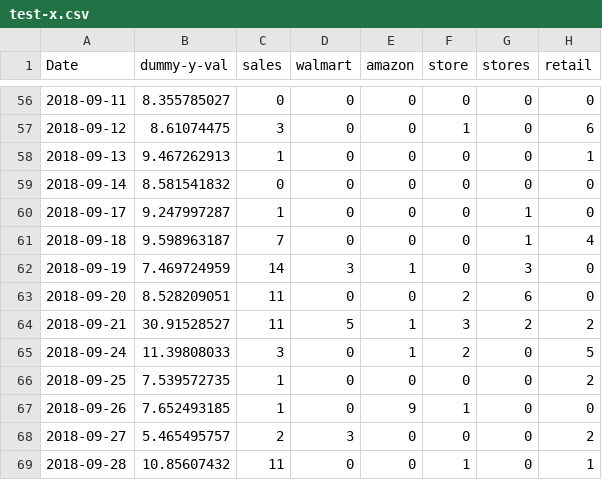
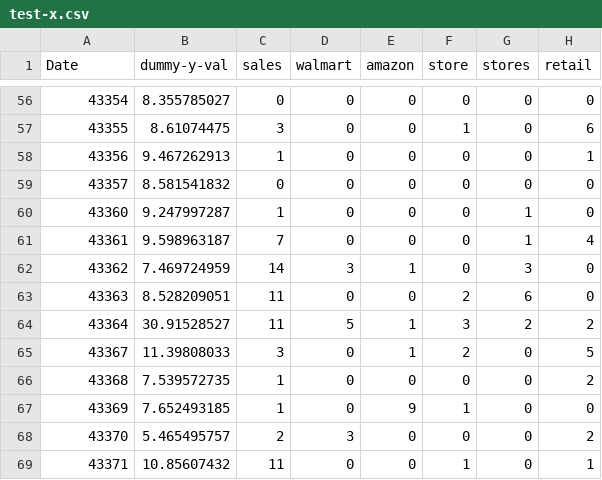
Before and after one commit to RBCCapstone/DataCollection, a CSV file: Data/LR Data/test-x.csv, drawn as a sheet; only a part is shown, gaps mark what is left out; the diff covers the shown part only; the diff names each change by its address in the sheet, - before the commit and + after, or states it on an @@ line.

```diff
--- a/Data/LR Data/test-x.csv
+++ b/Data/LR Data/test-x.csv
-A56 (Date): 2018-09-11
+A56 (Date): 43354
-A57 (Date): 2018-09-12
+A57 (Date): 43355
-A58 (Date): 2018-09-13
+A58 (Date): 43356
-A59 (Date): 2018-09-14
+A59 (Date): 43357
-A60 (Date): 2018-09-17
+A60 (Date): 43360
-A61 (Date): 2018-09-18
+A61 (Date): 43361
-A62 (Date): 2018-09-19
+A62 (Date): 43362
-A63 (Date): 2018-09-20
+A63 (Date): 43363
-A64 (Date): 2018-09-21
+A64 (Date): 43364
-A65 (Date): 2018-09-24
+A65 (Date): 43367
-A66 (Date): 2018-09-25
+A66 (Date): 43368
-A67 (Date): 2018-09-26
+A67 (Date): 43369
-A68 (Date): 2018-09-27
+A68 (Date): 43370
-A69 (Date): 2018-09-28
+A69 (Date): 43371
```
Also changed, not shown: 54 edited cells elsewhere in this file, Data/LR Data/test-y.csv, Data/LR Data/train-x.csv, 3 other files.
